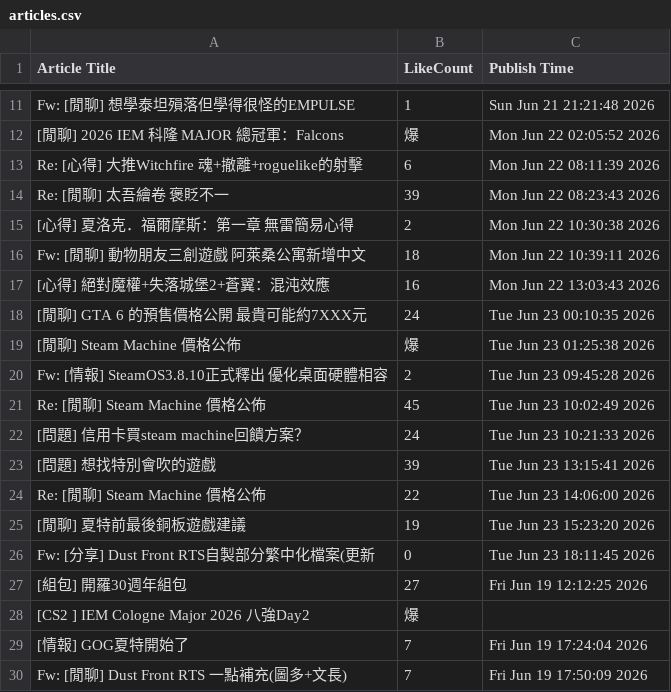
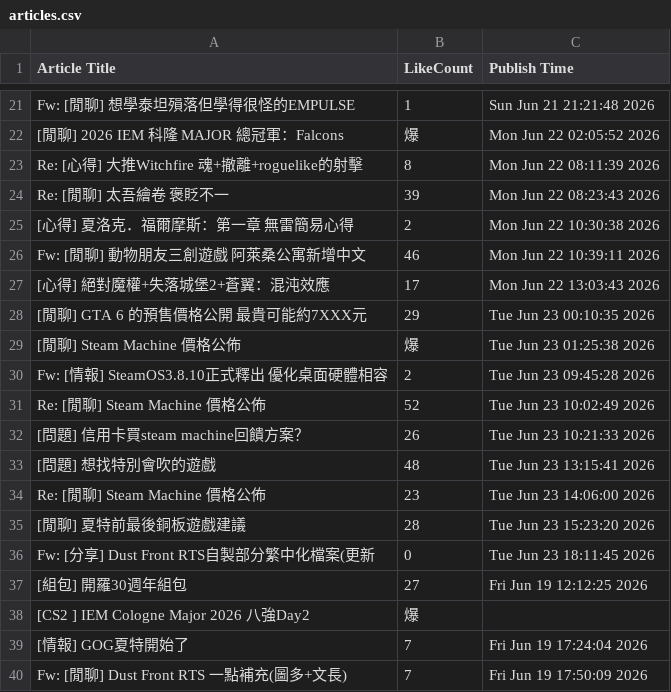
Before and after one commit to dcdwayne/full-stack-dev-phase1-project, a CSV file: week3/articles.csv, drawn as a sheet; only a part is shown, gaps mark what is left out; the diff covers the shown part only.

```diff
--- a/week3/articles.csv
+++ b/week3/articles.csv
@@ -12,15 +22,15 @@ Fw: [閒聊] 想學泰坦殞落但學得很怪的EMPULSE,1,Sun Jun 21 21:21:48 2
 [閒聊] 2026 IEM 科隆 MAJOR 總冠軍：Falcons,爆,Mon Jun 22 02:05:52 2026
-Re: [心得] 大推Witchfire 魂+撤離+roguelike的射擊,6,Mon Jun 22 08:11:39 2026
+Re: [心得] 大推Witchfire 魂+撤離+roguelike的射擊,8,Mon Jun 22 08:11:39 2026
 Re: [閒聊] 太吾繪卷 褒貶不一,39,Mon Jun 22 08:23:43 2026
 [心得] 夏洛克．福爾摩斯：第一章 無雷簡易心得,2,Mon Jun 22 10:30:38 2026
-Fw: [閒聊] 動物朋友三創遊戲 阿萊桑公寓新增中文,18,Mon Jun 22 10:39:11 2026
-[心得] 絕對魔權+失落城堡2+蒼翼：混沌效應,16,Mon Jun 22 13:03:43 2026
-[閒聊] GTA 6 的預售價格公開 最貴可能約7XXX元,24,Tue Jun 23 00:10:35 2026
+Fw: [閒聊] 動物朋友三創遊戲 阿萊桑公寓新增中文,46,Mon Jun 22 10:39:11 2026
+[心得] 絕對魔權+失落城堡2+蒼翼：混沌效應,17,Mon Jun 22 13:03:43 2026
+[閒聊] GTA 6 的預售價格公開 最貴可能約7XXX元,29,Tue Jun 23 00:10:35 2026
 [閒聊] Steam Machine 價格公佈,爆,Tue Jun 23 01:25:38 2026
 Fw: [情報] SteamOS3.8.10正式釋出 優化桌面硬體相容,2,Tue Jun 23 09:45:28 2026
-Re: [閒聊] Steam Machine 價格公佈,45,Tue Jun 23 10:02:49 2026
-[問題] 信用卡買steam machine回饋方案？,24,Tue Jun 23 10:21:33 2026
-[問題] 想找特別會吹的遊戲,39,Tue Jun 23 13:15:41 2026
-Re: [閒聊] Steam Machine 價格公佈,22,Tue Jun 23 14:06:00 2026
-[閒聊] 夏特前最後銅板遊戲建議,19,Tue Jun 23 15:23:20 2026
+Re: [閒聊] Steam Machine 價格公佈,52,Tue Jun 23 10:02:49 2026
+[問題] 信用卡買steam machine回饋方案？,26,Tue Jun 23 10:21:33 2026
+[問題] 想找特別會吹的遊戲,48,Tue Jun 23 13:15:41 2026
+Re: [閒聊] Steam Machine 價格公佈,23,Tue Jun 23 14:06:00 2026
+[閒聊] 夏特前最後銅板遊戲建議,28,Tue Jun 23 15:23:20 2026
 Fw: [分享] Dust Front RTS自製部分繁中化檔案(更新,0,Tue Jun 23 18:11:45 2026
```
Also changed, not shown: 10 added rows and 2 edited cells elsewhere in this file, 2 other files.
